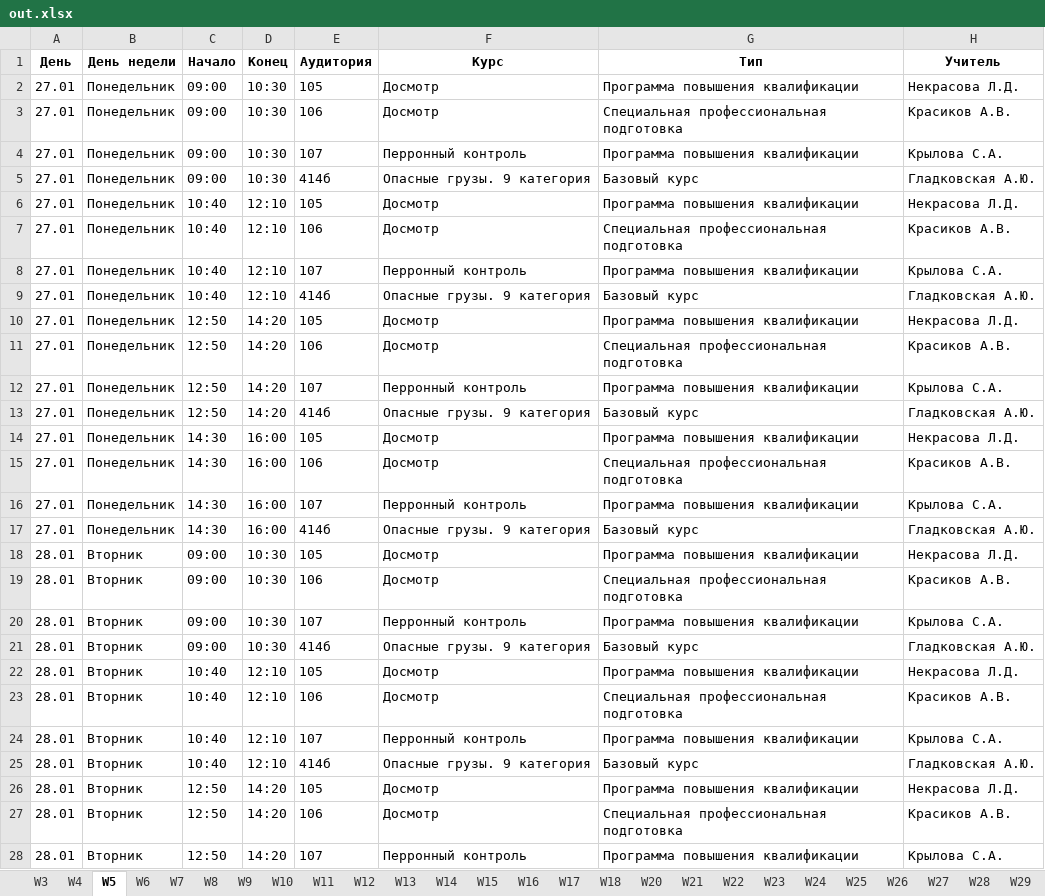
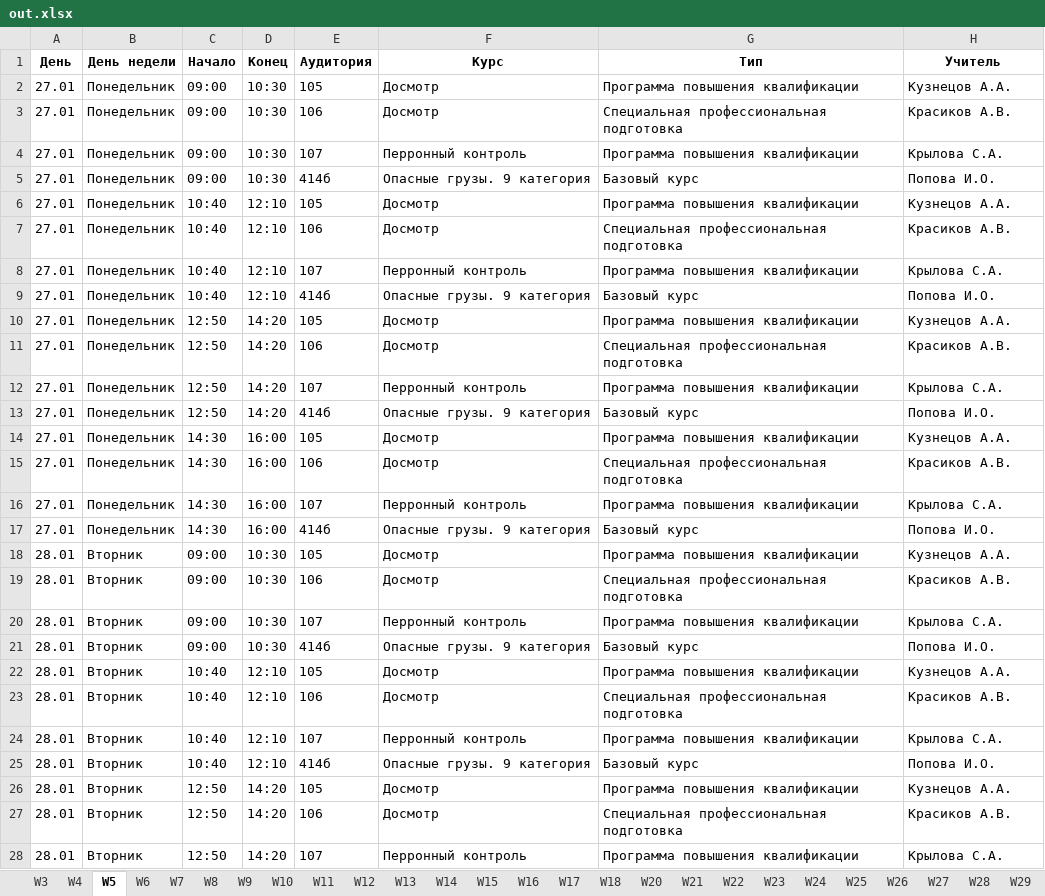
Before and after one commit to neverix/Pulkovo-Hack-Team-2020, an Excel workbook: out.xlsx, sheet W5, drawn as a sheet; only a part is shown; values as stored, in another font and other column widths than the file's, no borders; the diff covers the shown part only; the diff names each change by its address in the sheet, - before the commit and + after, or states it on an @@ line.

```diff
--- a/out.xlsx (sheet W5)
+++ b/out.xlsx (sheet W5)
-H2 (Учитель): Некрасова Л.Д.
+H2 (Учитель): Кузнецов А.А.
-H5 (Учитель): Гладковская А.Ю.
+H5 (Учитель): Попова И.О.
-H6 (Учитель): Некрасова Л.Д.
+H6 (Учитель): Кузнецов А.А.
-H9 (Учитель): Гладковская А.Ю.
+H9 (Учитель): Попова И.О.
-H10 (Учитель): Некрасова Л.Д.
+H10 (Учитель): Кузнецов А.А.
-H13 (Учитель): Гладковская А.Ю.
+H13 (Учитель): Попова И.О.
-H14 (Учитель): Некрасова Л.Д.
+H14 (Учитель): Кузнецов А.А.
-H17 (Учитель): Гладковская А.Ю.
+H17 (Учитель): Попова И.О.
-H18 (Учитель): Некрасова Л.Д.
+H18 (Учитель): Кузнецов А.А.
-H21 (Учитель): Гладковская А.Ю.
+H21 (Учитель): Попова И.О.
-H22 (Учитель): Некрасова Л.Д.
+H22 (Учитель): Кузнецов А.А.
-H25 (Учитель): Гладковская А.Ю.
+H25 (Учитель): Попова И.О.
-H26 (Учитель): Некрасова Л.Д.
+H26 (Учитель): Кузнецов А.А.
```
Also changed, not shown: 3 edited cells elsewhere in this sheet, sheet W21, sheet W47, sheet W25, sheet W26, sheet W29, sheet W8, 28 more sheets, 9 other files.
